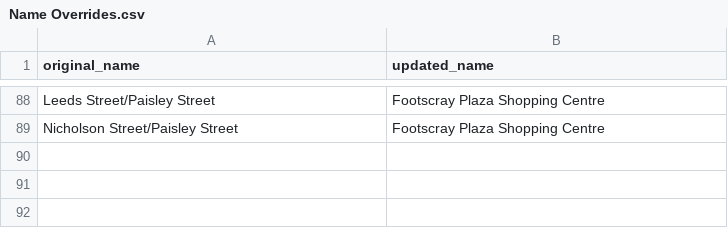
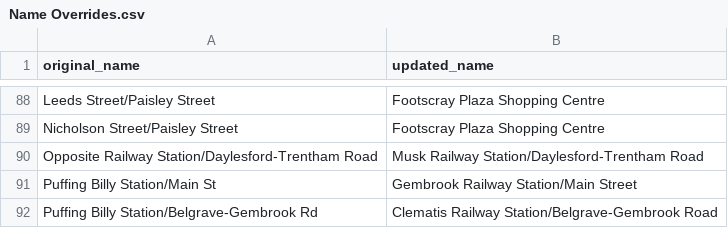
Before and after one commit to TransportVic/TransportVic-Data, a CSV file: excel/stops/Name Overrides.csv, drawn as a sheet; only a part is shown, gaps mark what is left out.

Commit message:
update heritage station names

```diff
--- a/excel/stops/Name Overrides.csv
+++ b/excel/stops/Name Overrides.csv
@@ -89 +89,4 @@ Leeds Street/Paisley Street,Footscray Plaza Shopping Centre
 Nicholson Street/Paisley Street,Footscray Plaza Shopping Centre
+Opposite Railway Station/Daylesford-Trentham Road,Musk Railway Station/Daylesford-Trentham Road
+Puffing Billy Station/Main St,Gembrook Railway Station/Main Street
+Puffing Billy Station/Belgrave-Gembrook Rd,Clematis Railway Station/Belgrave-Gembrook Road
```
